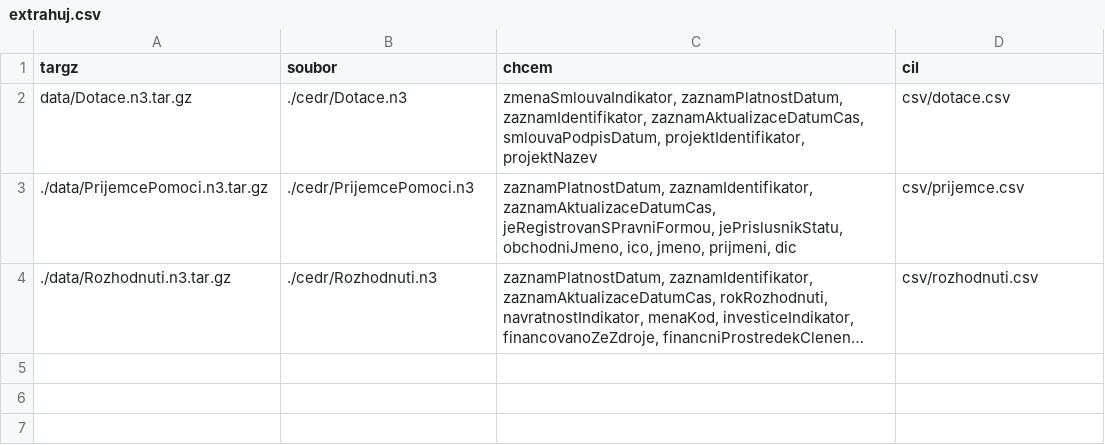
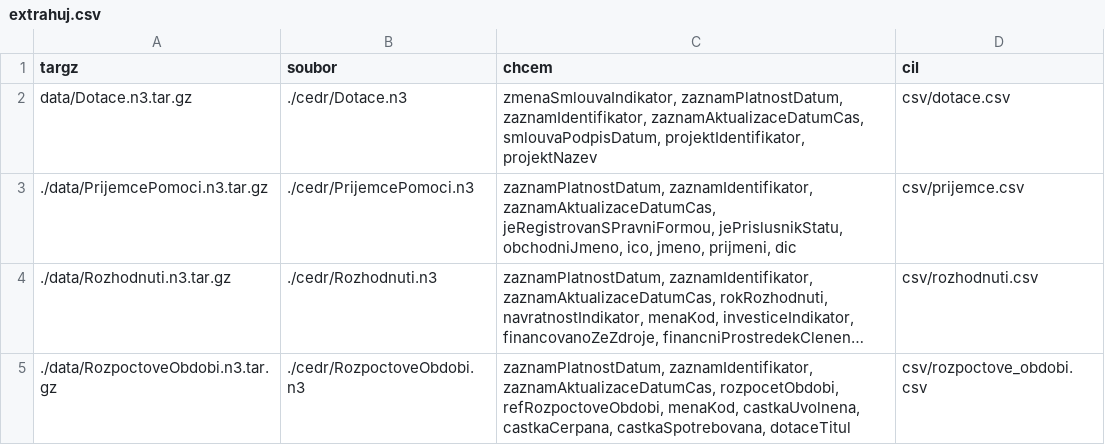
Before and after one commit to kokes/cedr-n3, a CSV file: extrahuj.csv, drawn as a sheet; long unchanged cells end in …; the diff names each change by its address in the sheet, - before the commit and + after, or states it on an @@ line.

Commit message:
parsuje rozpoctova obdobi

```diff
--- a/extrahuj.csv
+++ b/extrahuj.csv
+row 5: ./data/RozpoctoveObdobi.n3.tar.gz | ./cedr/RozpoctoveObdobi.n3 | zaznamPlatnostDatum, zaznamIdentifikator, zaznamAktualizaceDatumCas, rozpocetObdobi, refRozpoctoveObdobi, menaKod, castkaUvolnena, castkaCerpana, castkaSpotrebovana, dotaceTitul | csv/rozpoctove_obdobi.csv
```
Also changed, not shown: 1 other file.
